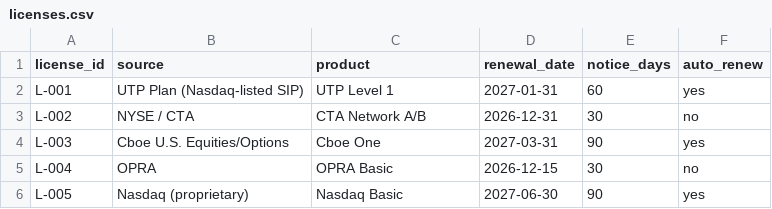
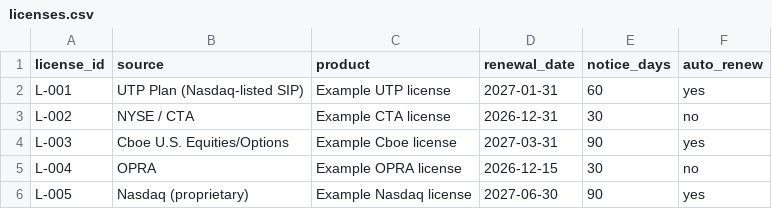
Before and after one commit to felipervm/market-data-licensing-tracker, a CSV file: data/licenses.csv, drawn as a sheet.

Commit message:
Update license products in licenses.csv

```diff
--- a/data/licenses.csv
+++ b/data/licenses.csv
@@ -1,6 +1,6 @@
 license_id,source,product,renewal_date,notice_days,auto_renew
-L-001,UTP Plan (Nasdaq-listed SIP),UTP Level 1,2027-01-31,60,yes
-L-002,NYSE / CTA,CTA Network A/B,2026-12-31,30,no
-L-003,Cboe U.S. Equities/Options,Cboe One,2027-03-31,90,yes
-L-004,OPRA,OPRA Basic,2026-12-15,30,no
-L-005,Nasdaq (proprietary),Nasdaq Basic,2027-06-30,90,yes
+L-001,UTP Plan (Nasdaq-listed SIP),Example UTP license,2027-01-31,60,yes
+L-002,NYSE / CTA,Example CTA license,2026-12-31,30,no
+L-003,Cboe U.S. Equities/Options,Example Cboe license,2027-03-31,90,yes
+L-004,OPRA,Example OPRA license,2026-12-15,30,no
+L-005,Nasdaq (proprietary),Example Nasdaq license,2027-06-30,90,yes
```
